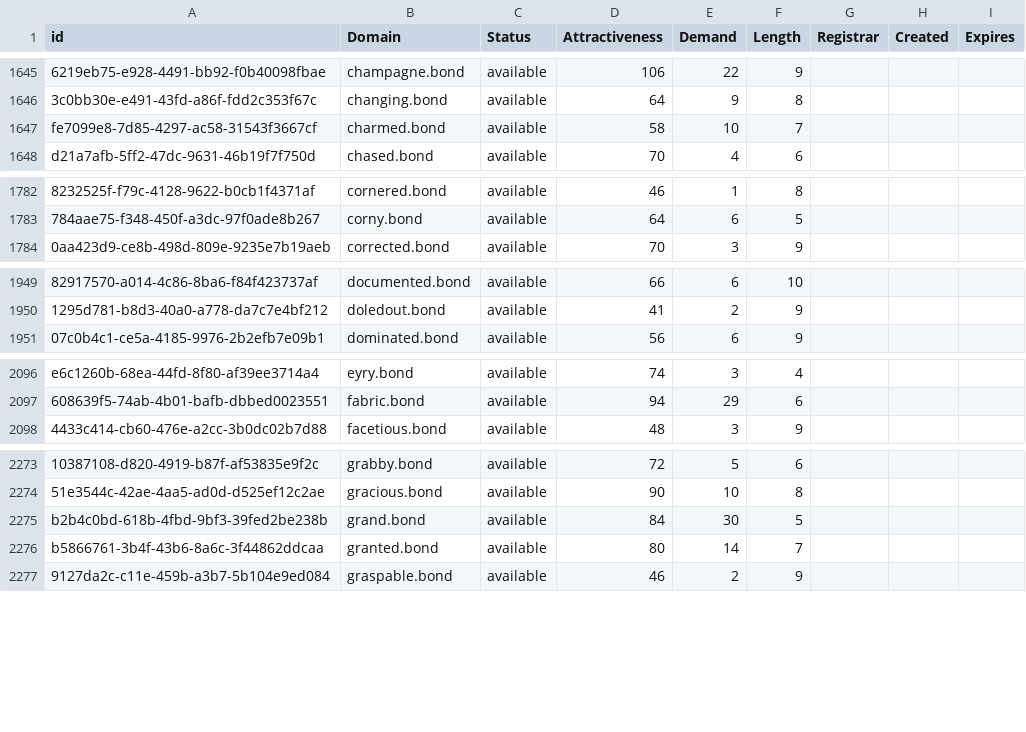
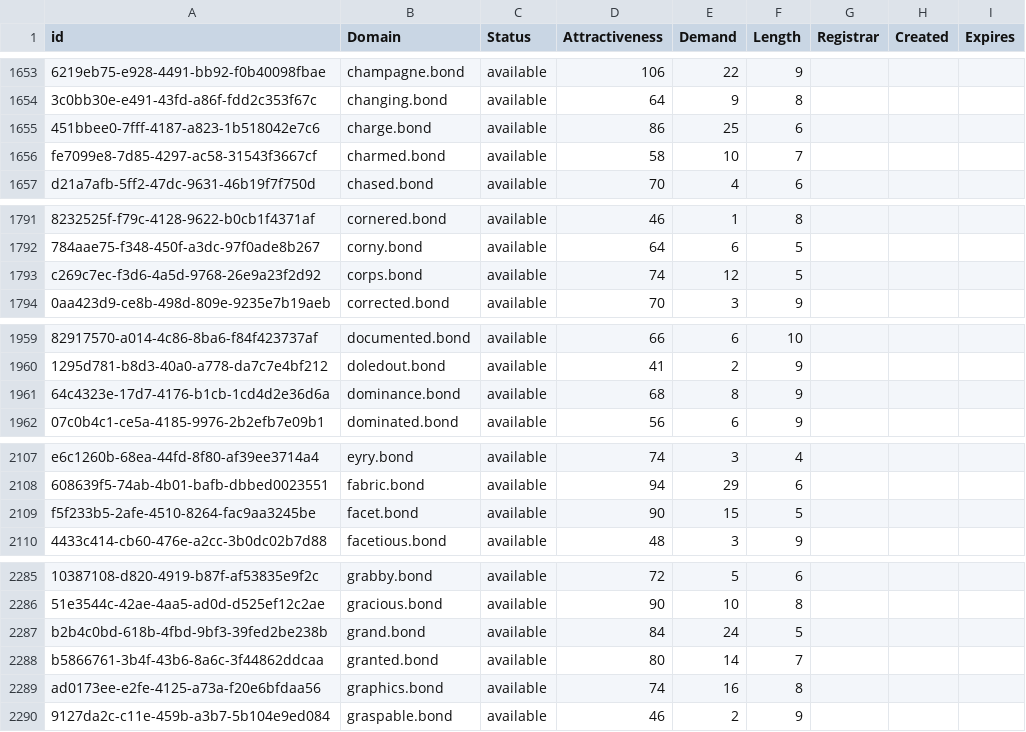
Before and after one commit to UniqueDomains/bond-oneword-domains, a CSV file: bond.csv, drawn as a sheet; only a part is shown, gaps mark what is left out; addresses are those after the commit; the diff covers the shown part only; the diff names each change by its address in the sheet, - before the commit and + after, or states it on an @@ line.

```diff
--- a/bond.csv
+++ b/bond.csv
+row 1655: 451bbee0-7fff-4187-a823-1b518042e7c6 | charge.bond | available | 86 | 25 | 6
+row 1793: c269c7ec-f3d6-4a5d-9768-26e9a23f2d92 | corps.bond | available | 74 | 12 | 5
+row 1961: 64c4323e-17d7-4176-b1cb-1cd4d2e36d6a | dominance.bond | available | 68 | 8 | 9
+row 2109: f5f233b5-2afe-4510-8264-fac9aa3245be | facet.bond | available | 90 | 15 | 5
-E2287 (Demand): 30
+E2287 (Demand): 24
+row 2289: ad0173ee-e2fe-4125-a73a-f20e6bfdaa56 | graphics.bond | available | 74 | 16 | 8
```
Also changed, not shown: 18 added rows and 10 edited cells elsewhere in this file, 2 other files.
